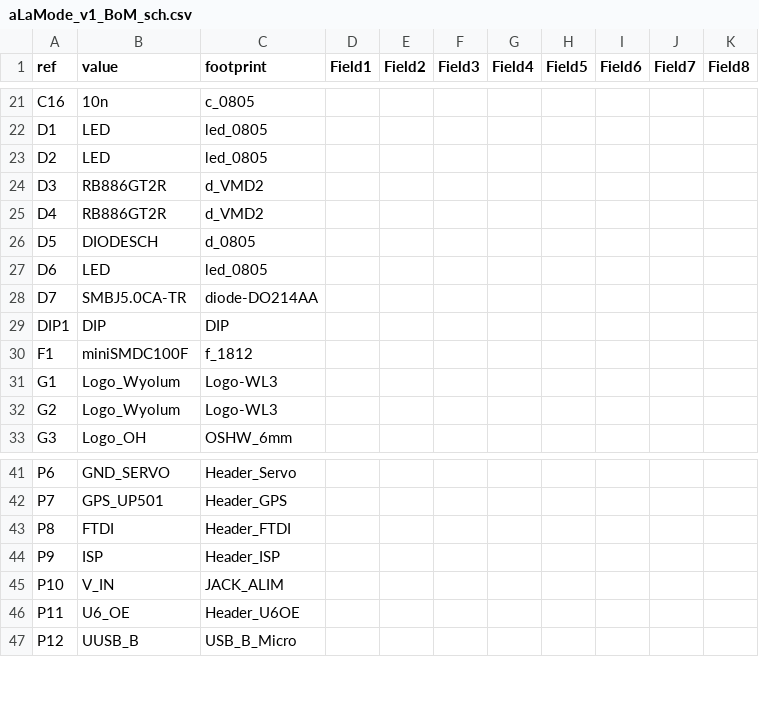
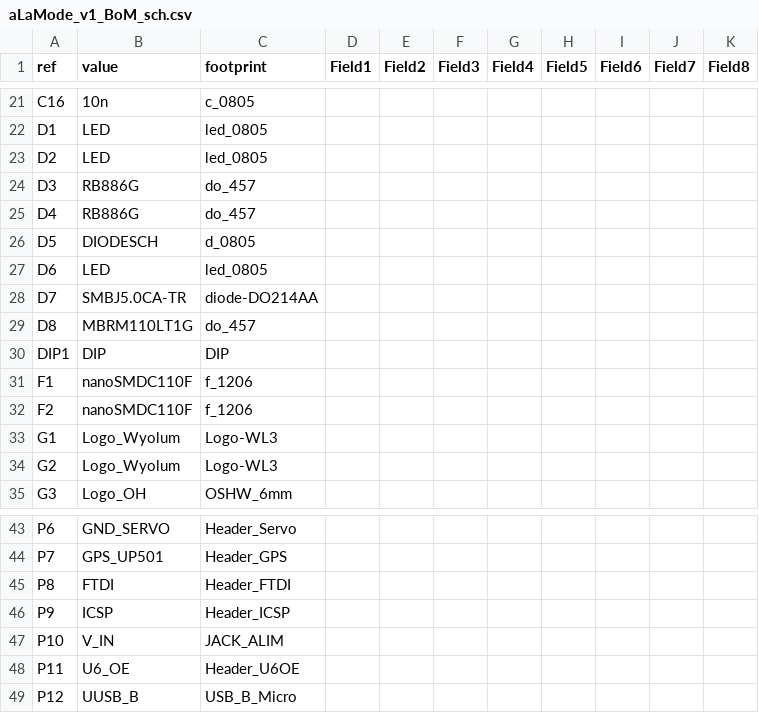
Before and after one commit to anupam19/clockthree, a CSV file: KiCad/aLaMode/aLaMode_v1_BoM_sch.csv, drawn as a sheet; only a part is shown, gaps mark what is left out.

Commit message:
aLaMode - almost done. added protection to servo output.

```diff
--- a/KiCad/aLaMode/aLaMode_v1_BoM_sch.csv
+++ b/KiCad/aLaMode/aLaMode_v1_BoM_sch.csv
@@ -23,4 +23,4 @@ D1	LED	led_0805
 D2	LED	led_0805
-D3	RB886GT2R	d_VMD2
-D4	RB886GT2R	d_VMD2
+D3	RB886G	do_457
+D4	RB886G	do_457
 D5	DIODESCH	d_0805
@@ -28,4 +28,6 @@ D6	LED	led_0805
 D7	SMBJ5.0CA-TR	diode-DO214AA
+D8	MBRM110LT1G	do_457
 DIP1	DIP	DIP
-F1	miniSMDC100F	f_1812
+F1	nanoSMDC110F	f_1206
+F2	nanoSMDC110F	f_1206
 G1	Logo_Wyolum	Logo-WL3
@@ -43,3 +45,3 @@ P7	GPS_UP501	Header_GPS
 P8	FTDI	Header_FTDI
-P9	ISP	Header_ISP
+P9	ICSP	Header_ICSP
 P10	V_IN	JACK_ALIM
```
Also changed, not shown: 21 other files.
